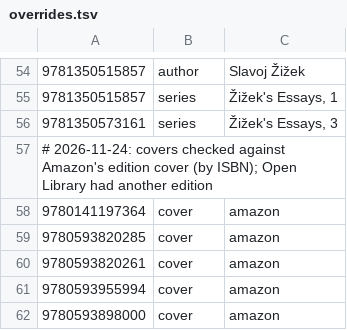
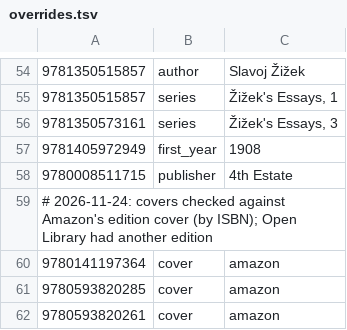
Before and after one commit to cptx13/cptx.ee, a TSV file: data/library/overrides.tsv, drawn as a sheet; only a part is shown, gaps mark what is left out; the shorter side is filled out with more unchanged rows; the diff names each change by its address in the sheet, - before the commit and + after, or states it on an @@ line.

```diff
--- a/data/library/overrides.tsv
+++ b/data/library/overrides.tsv
+row 57: 9781405972949 | first_year | 1908
+row 58: 9780008511715 | publisher | 4th Estate
```
Also changed, not shown: 1 other file.
